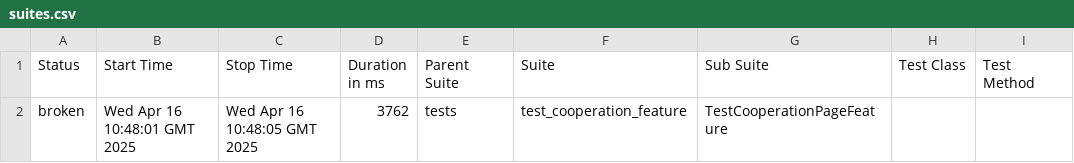
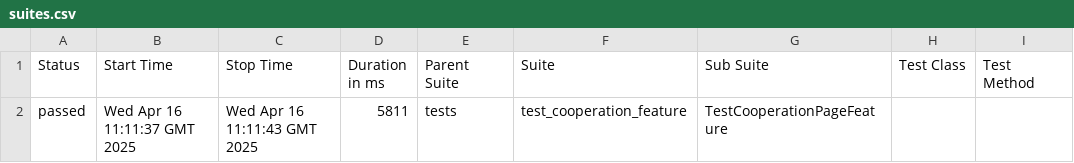
Before and after one commit to Ville4/rootcode, a CSV file: data/suites.csv, drawn as a sheet; only a part is shown; the diff names each change by its address in the sheet, - before the commit and + after, or states it on an @@ line.

```diff
--- a/data/suites.csv
+++ b/data/suites.csv
-A2 (Status): broken
+A2 (Status): passed
-B2 (Start Time): Wed Apr 16 10:48:01 GMT 2025
+B2 (Start Time): Wed Apr 16 11:11:37 GMT 2025
-C2 (Stop Time): Wed Apr 16 10:48:05 GMT 2025
+C2 (Stop Time): Wed Apr 16 11:11:43 GMT 2025
-D2 (Duration in ms): 3762
+D2 (Duration in ms): 5811
```
Also changed, not shown: 27 other files.
